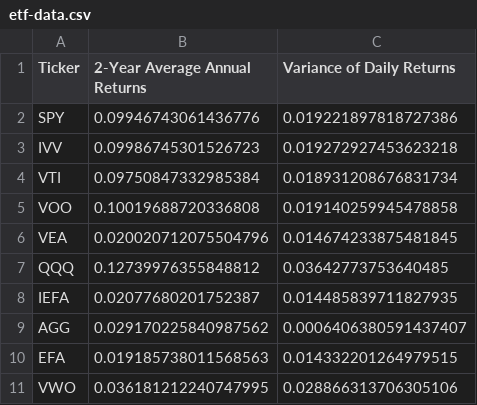
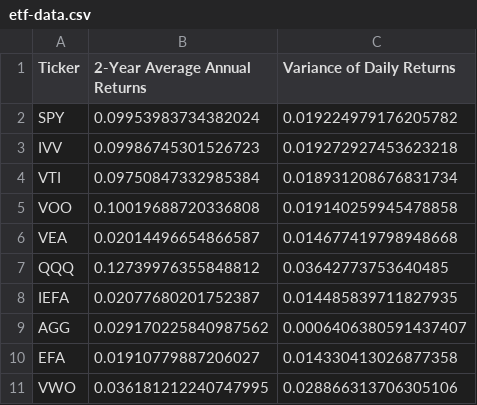
Before and after one commit to jKard1210/Efficient-Frontier, a CSV file: etf-data.csv, drawn as a sheet.

```diff
--- a/etf-data.csv
+++ b/etf-data.csv
@@ -1,3 +1,3 @@
 Ticker,2-Year Average Annual Returns,Variance of Daily Returns
-SPY,0.09946743061436776,0.019221897818727386
+SPY,0.09953983734382024,0.019224979176205782
 IVV,0.09986745301526723,0.019272927453623218
@@ -5,3 +5,3 @@ VTI,0.09750847332985384,0.018931208676831734
 VOO,0.10019688720336808,0.019140259945478858
-VEA,0.020020712075504796,0.014674233875481845
+VEA,0.02014496654866587,0.014677419798948668
 QQQ,0.12739976355848812,0.03642773753640485
@@ -9,3 +9,3 @@ IEFA,0.02077680201752387,0.014485839711827935
 AGG,0.029170225840987562,0.0006406380591437407
-EFA,0.019185738011568563,0.014332201264979515
+EFA,0.01910779887206027,0.014330413026877358
 VWO,0.036181212240747995,0.028866313706305106
```
Also changed, not shown: covariance-matrix.csv, 1 other file.
